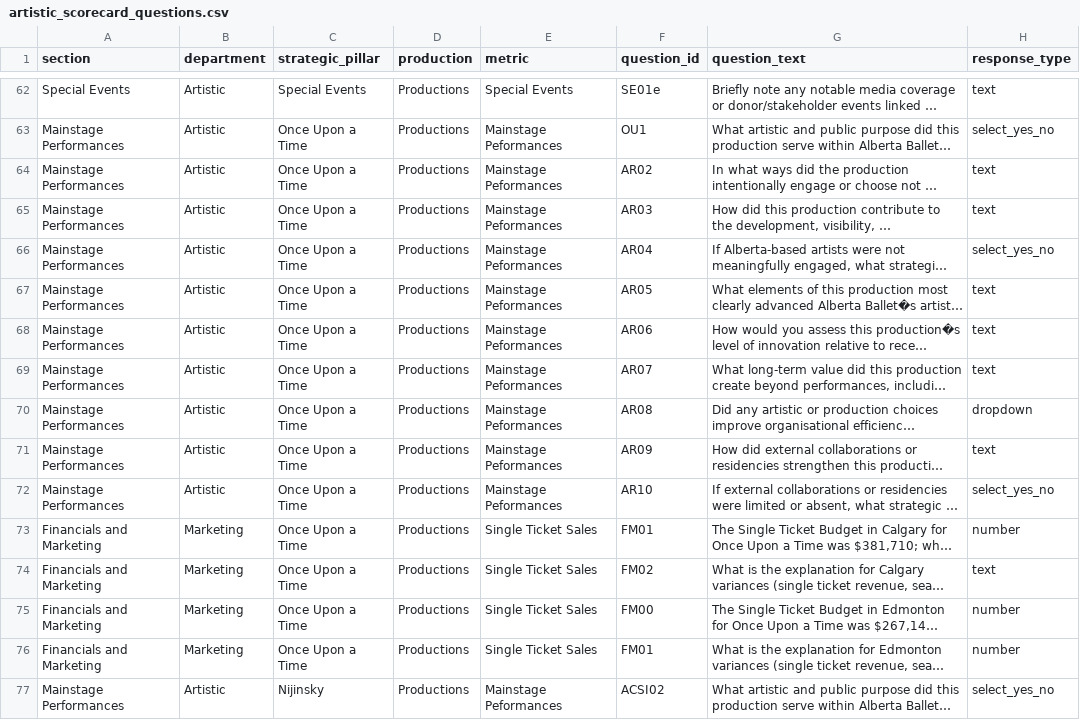
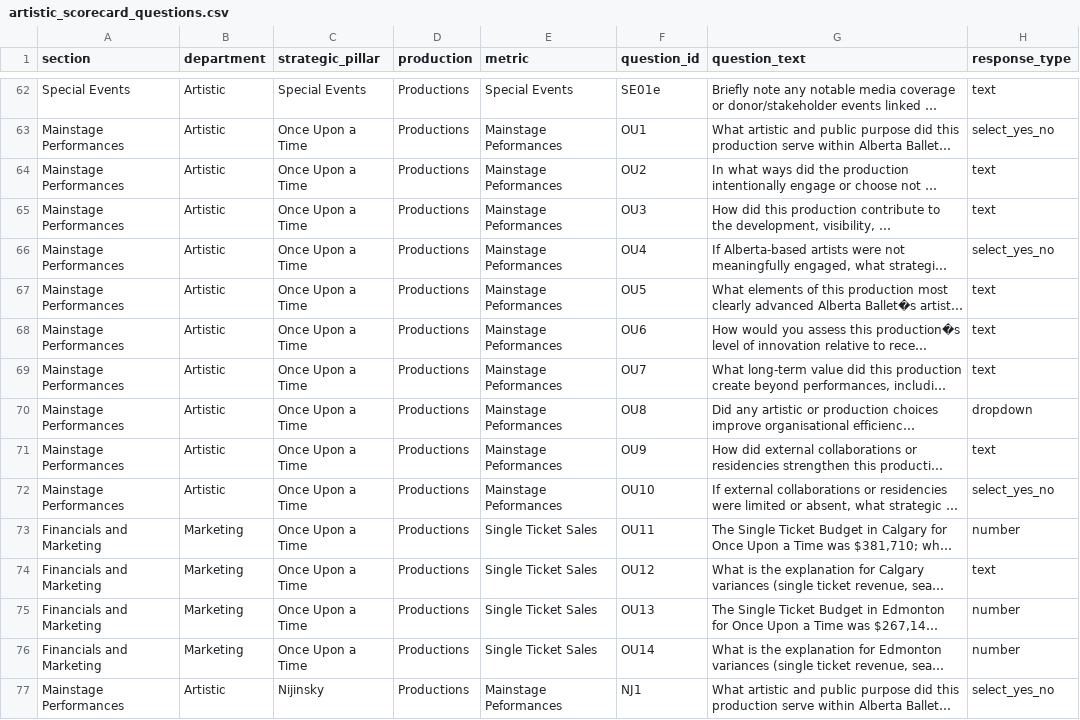
Before and after one commit to chrisrobingeorge-ai/scorecard, a CSV file: data/artistic_scorecard_questions.csv, drawn as a sheet; only a part is shown, gaps mark what is left out; long unchanged cells end in …; the diff covers the shown part only; the diff names each change by its address in the sheet, - before the commit and + after, or states it on an @@ line.

Commit message:
Update artistic_scorecard_questions.csv

```diff
--- a/data/artistic_scorecard_questions.csv
+++ b/data/artistic_scorecard_questions.csv
-F64 (question_id): AR02
+F64 (question_id): OU2
-F65 (question_id): AR03
+F65 (question_id): OU3
-F66 (question_id): AR04
+F66 (question_id): OU4
-F67 (question_id): AR05
+F67 (question_id): OU5
-F68 (question_id): AR06
+F68 (question_id): OU6
-F69 (question_id): AR07
+F69 (question_id): OU7
-F70 (question_id): AR08
+F70 (question_id): OU8
-F71 (question_id): AR09
+F71 (question_id): OU9
-F72 (question_id): AR10
+F72 (question_id): OU10
-F73 (question_id): FM01
+F73 (question_id): OU11
-F74 (question_id): FM02
+F74 (question_id): OU12
-F75 (question_id): FM00
+F75 (question_id): OU13
-F76 (question_id): FM01
+F76 (question_id): OU14
-F77 (question_id): ACSI02
+F77 (question_id): NJ1
```
Also changed, not shown: 83 edited cells elsewhere in this file.
